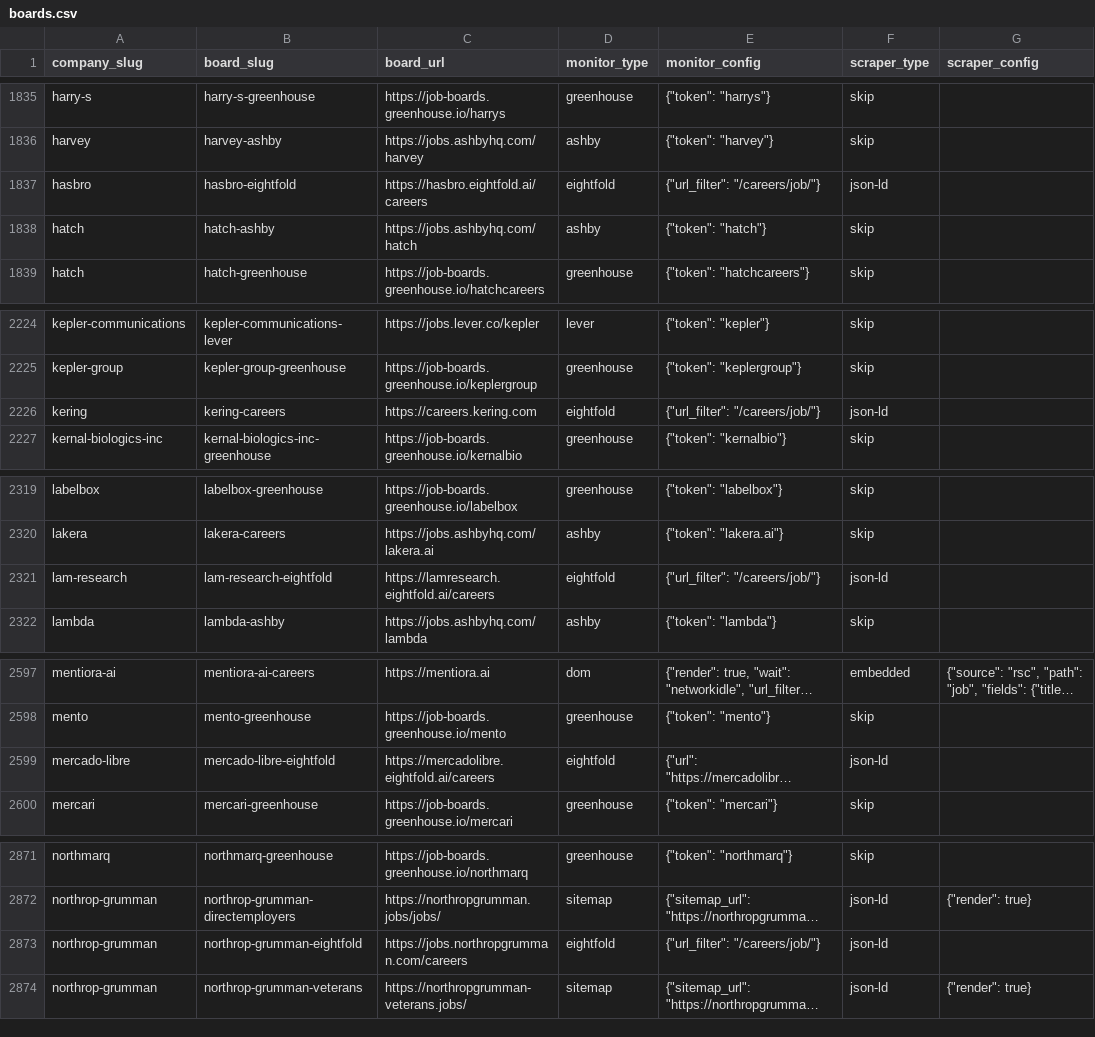
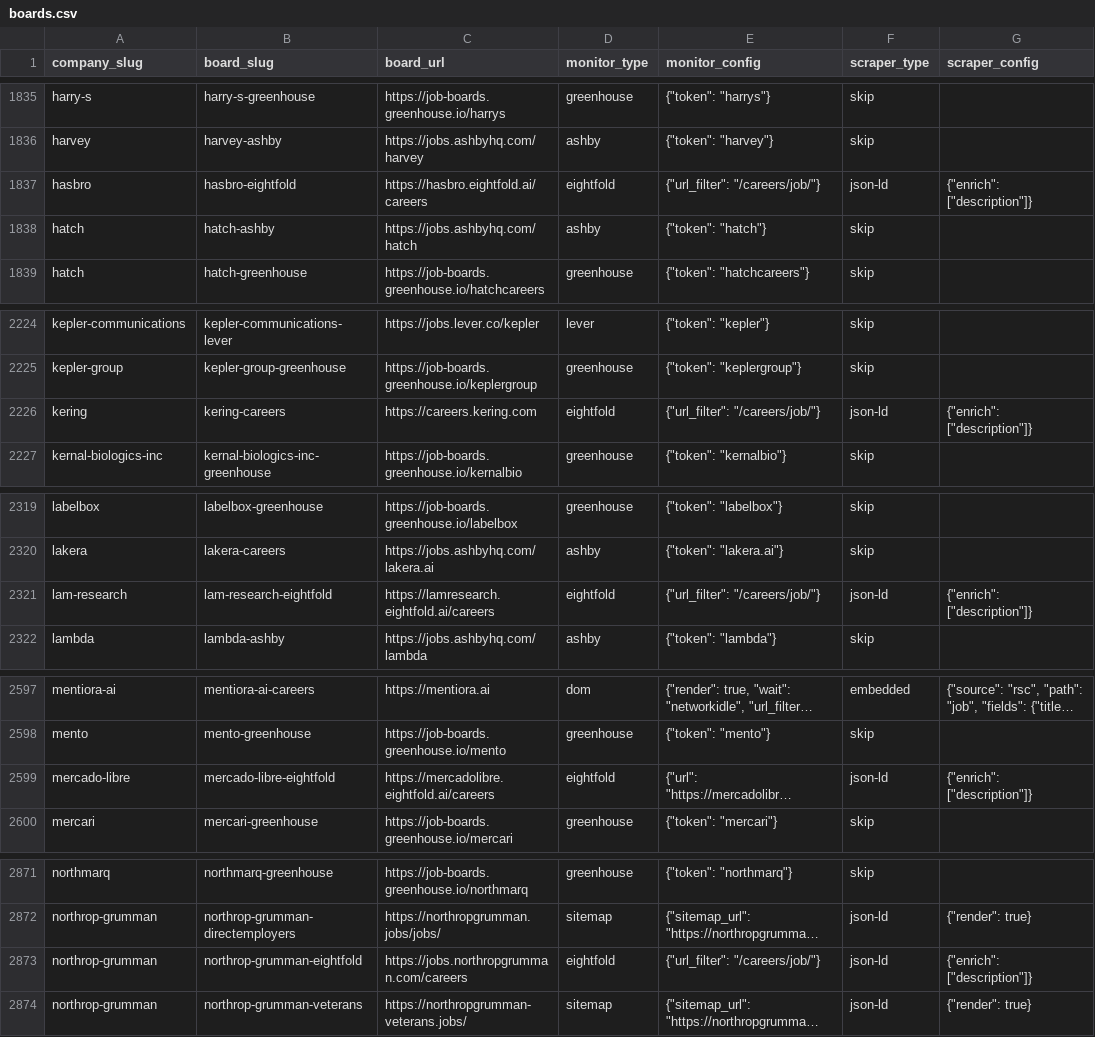
Before and after one commit to colophon-group/jobseek, a CSV file: apps/crawler/data/boards.csv, drawn as a sheet; only a part is shown, gaps mark what is left out; long unchanged cells end in …; the diff covers the shown part only; the diff names each change by its address in the sheet, - before the commit and + after, or states it on an @@ line.

```diff
--- a/apps/crawler/data/boards.csv
+++ b/apps/crawler/data/boards.csv
-G1837 (scraper_config): (empty)
+G1837 (scraper_config): {"enrich": ["description"]}
-G2226 (scraper_config): (empty)
+G2226 (scraper_config): {"enrich": ["description"]}
-G2321 (scraper_config): (empty)
+G2321 (scraper_config): {"enrich": ["description"]}
-G2599 (scraper_config): (empty)
+G2599 (scraper_config): {"enrich": ["description"]}
-G2873 (scraper_config): (empty)
+G2873 (scraper_config): {"enrich": ["description"]}
```
Also changed, not shown: 11 edited cells elsewhere in this file, 17 other files.
